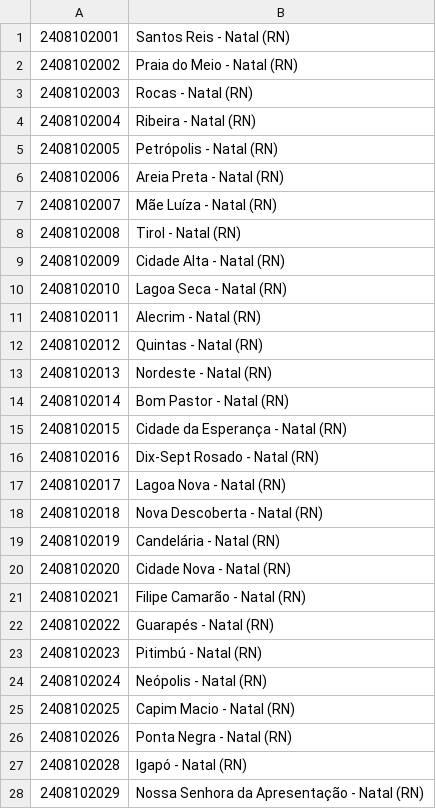
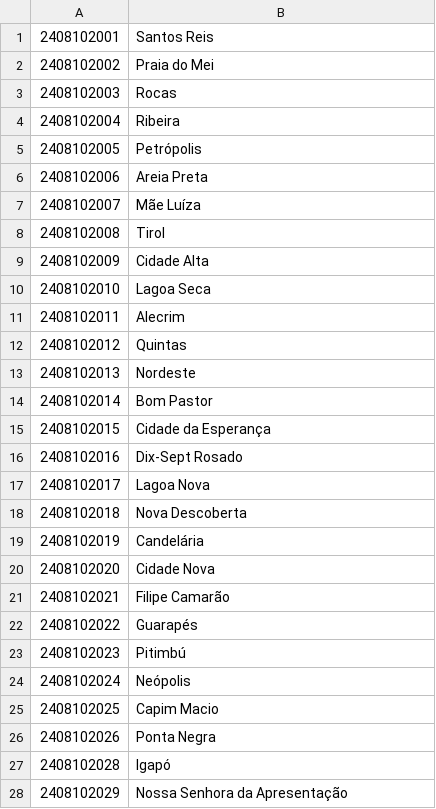
Before and after one commit to nymarya/the-walking-distance, a CSV file: data/neighbourhood.csv, drawn as a sheet; only a part is shown; the diff covers the shown part only.

Commit message:
Update neighbourhood.csv

```diff
--- a/data/neighbourhood.csv
+++ b/data/neighbourhood.csv
@@ -1,28 +1,28 @@
-2408102001,Santos Reis - Natal (RN)
-2408102002,Praia do Meio - Natal (RN)
-2408102003,Rocas - Natal (RN)
-2408102004,Ribeira - Natal (RN)
-2408102005,Petrópolis - Natal (RN)
-2408102006,Areia Preta - Natal (RN)
-2408102007,Mãe Luíza - Natal (RN)
-2408102008,Tirol - Natal (RN)
-2408102009,Cidade Alta - Natal (RN)
-2408102010,Lagoa Seca - Natal (RN)
-2408102011,Alecrim - Natal (RN)
-2408102012,Quintas - Natal (RN)
-2408102013,Nordeste - Natal (RN)
-2408102014,Bom Pastor - Natal (RN)
-2408102015,Cidade da Esperança - Natal (RN)
-2408102016,Dix-Sept Rosado - Natal (RN)
-2408102017,Lagoa Nova - Natal (RN)
-2408102018,Nova Descoberta - Natal (RN)
-2408102019,Candelária - Natal (RN)
-2408102020,Cidade Nova - Natal (RN)
-2408102021,Filipe Camarão - Natal (RN)
-2408102022,Guarapés - Natal (RN)
-2408102023,Pitimbú - Natal (RN)
-2408102024,Neópolis - Natal (RN)
-2408102025,Capim Macio - Natal (RN)
-2408102026,Ponta Negra - Natal (RN)
-2408102028,Igapó - Natal (RN)
-2408102029,Nossa Senhora da Apresentação - Natal (RN)
+2408102001,Santos Reis
+2408102002,Praia do Mei
+2408102003,Rocas
+2408102004,Ribeira
+2408102005,Petrópolis
+2408102006,Areia Preta
+2408102007,Mãe Luíza
+2408102008,Tirol
+2408102009,Cidade Alta
+2408102010,Lagoa Seca
+2408102011,Alecrim
+2408102012,Quintas
+2408102013,Nordeste
+2408102014,Bom Pastor
+2408102015,Cidade da Esperança
+2408102016,Dix-Sept Rosado
+2408102017,Lagoa Nova
+2408102018,Nova Descoberta
+2408102019,Candelária
+2408102020,Cidade Nova
+2408102021,Filipe Camarão
+2408102022,Guarapés
+2408102023,Pitimbú
+2408102024,Neópolis
+2408102025,Capim Macio
+2408102026,Ponta Negra
+2408102028,Igapó
+2408102029,Nossa Senhora da Apresentação
```
Also changed, not shown: 8 edited cells elsewhere in this file.
